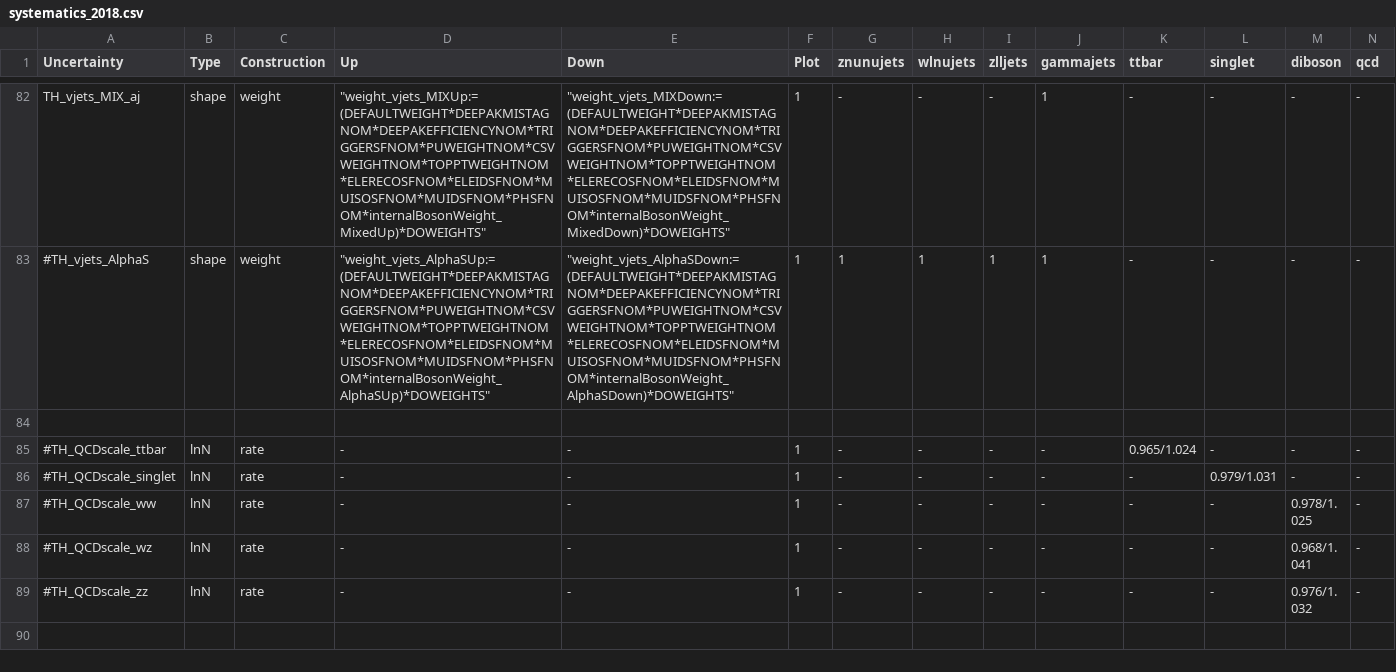
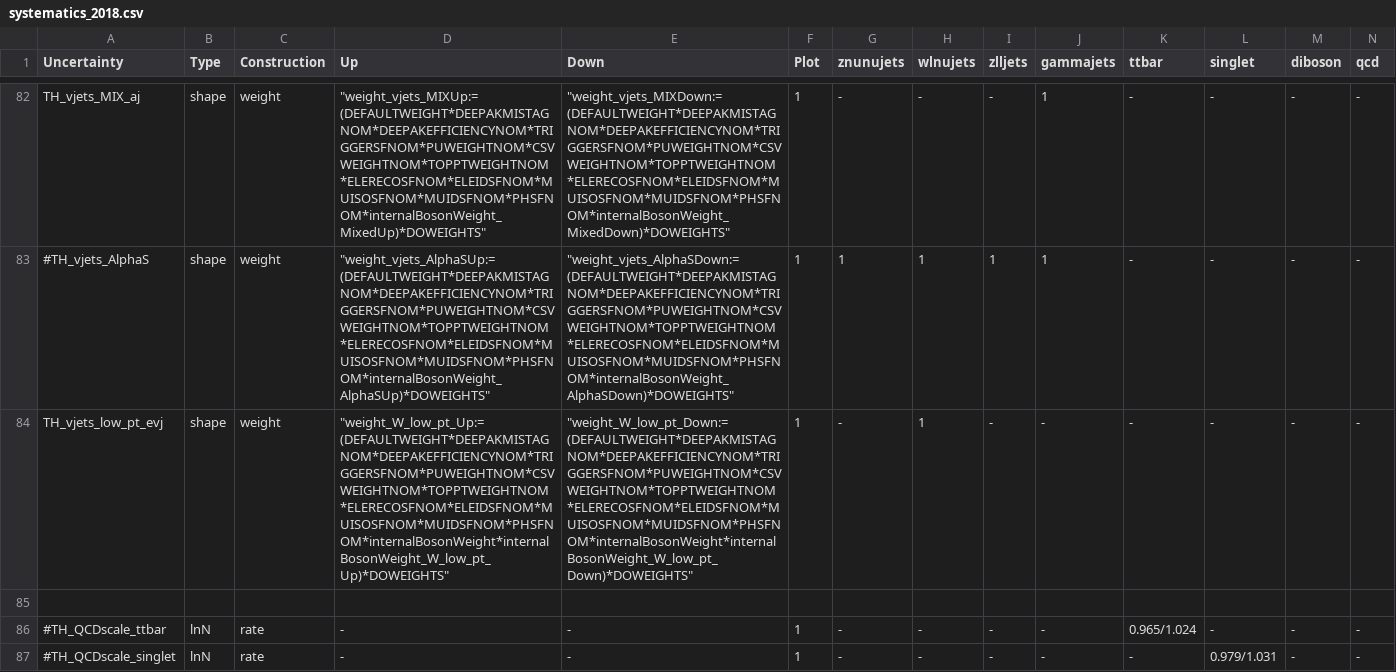
Before and after one commit to kit-cn-cms/pyroot-plotscripts, a CSV file: configs/Monotop/systematics_2018.csv, drawn as a sheet; only a part is shown, gaps mark what is left out; the shorter side is filled out with more unchanged rows; rows hold the shown columns only; the diff names each change by its address in the sheet, - before the commit and + after, or states it on an @@ line.

```diff
--- a/configs/Monotop/systematics_2018.csv
+++ b/configs/Monotop/systematics_2018.csv
+row 84: TH_vjets_low_pt_evj | shape | weight | "weight_W_low_pt_Up:=(DEFAULTWEIGHT*DEEPAKMISTAGNOM*DEEPAKEFFICIENCYNOM*TRIGGERSFNOM*PUWEIGHTNOM*CSVWEIGHTNOM*TOPPTWEIGHTNOM*ELERECOSFNOM*ELEIDSFNOM*MUISOSFNOM*MUIDSFNOM*PHSFNOM*internalBosonWeight*internalBosonWeight_W_low_pt_Up)*DOWEIGHTS" | "weight_W_low_pt_Down:=(DEFAULTWEIGHT*DEEPAKMISTAGNOM*DEEPAKEFFICIENCYNOM*TRIGGERSFNOM*PUWEIGHTNOM*CSVWEIGHTNOM*TOPPTWEIGHTNOM*ELERECOSFNOM*ELEIDSFNOM*MUISOSFNOM*MUIDSFNOM*PHSFNOM*internalBosonWeight*internalBosonWeight_W_low_pt_Down)*DOWEIGHTS" | 1 | - | 1 | - | - | - | - | - | -
```
Also changed, not shown: configs/Monotop/systematics_2017.csv.
